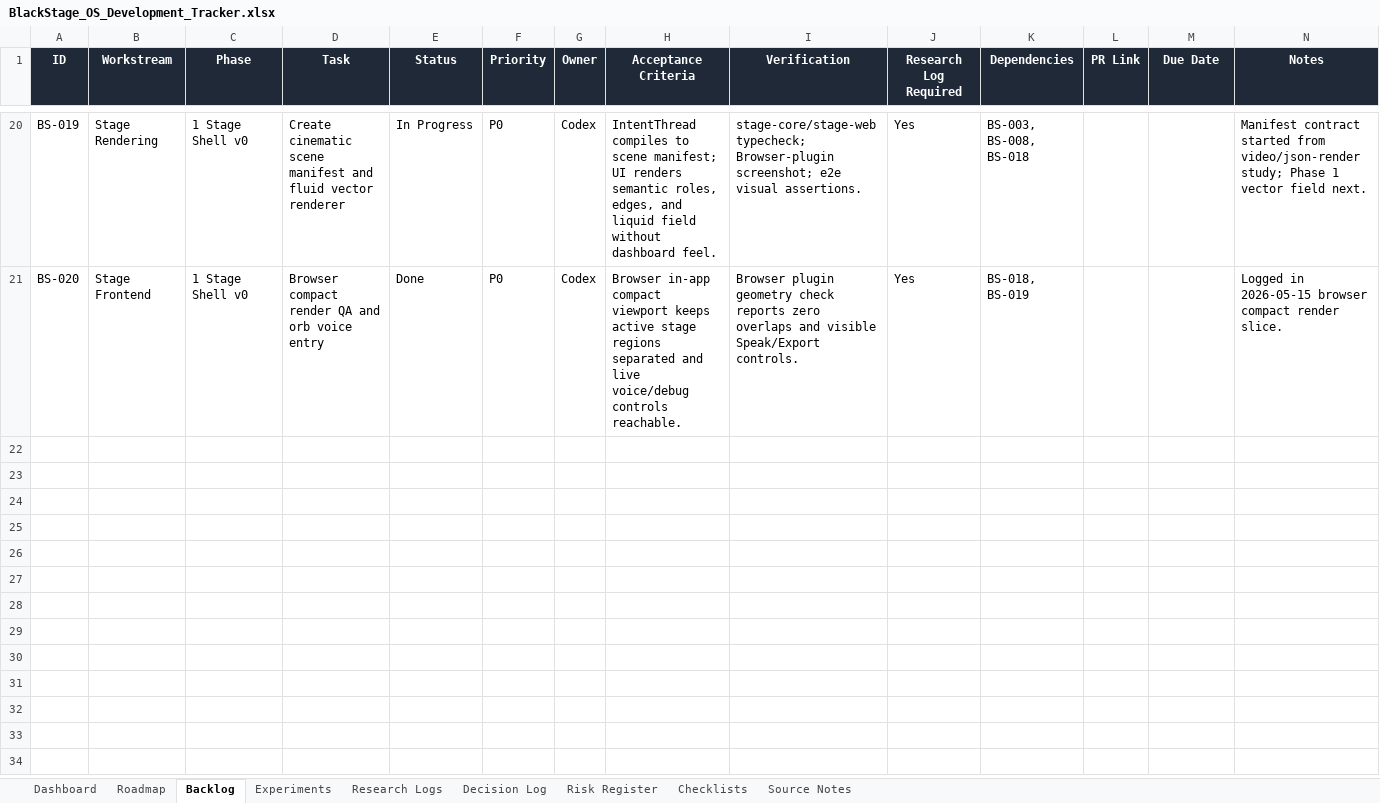
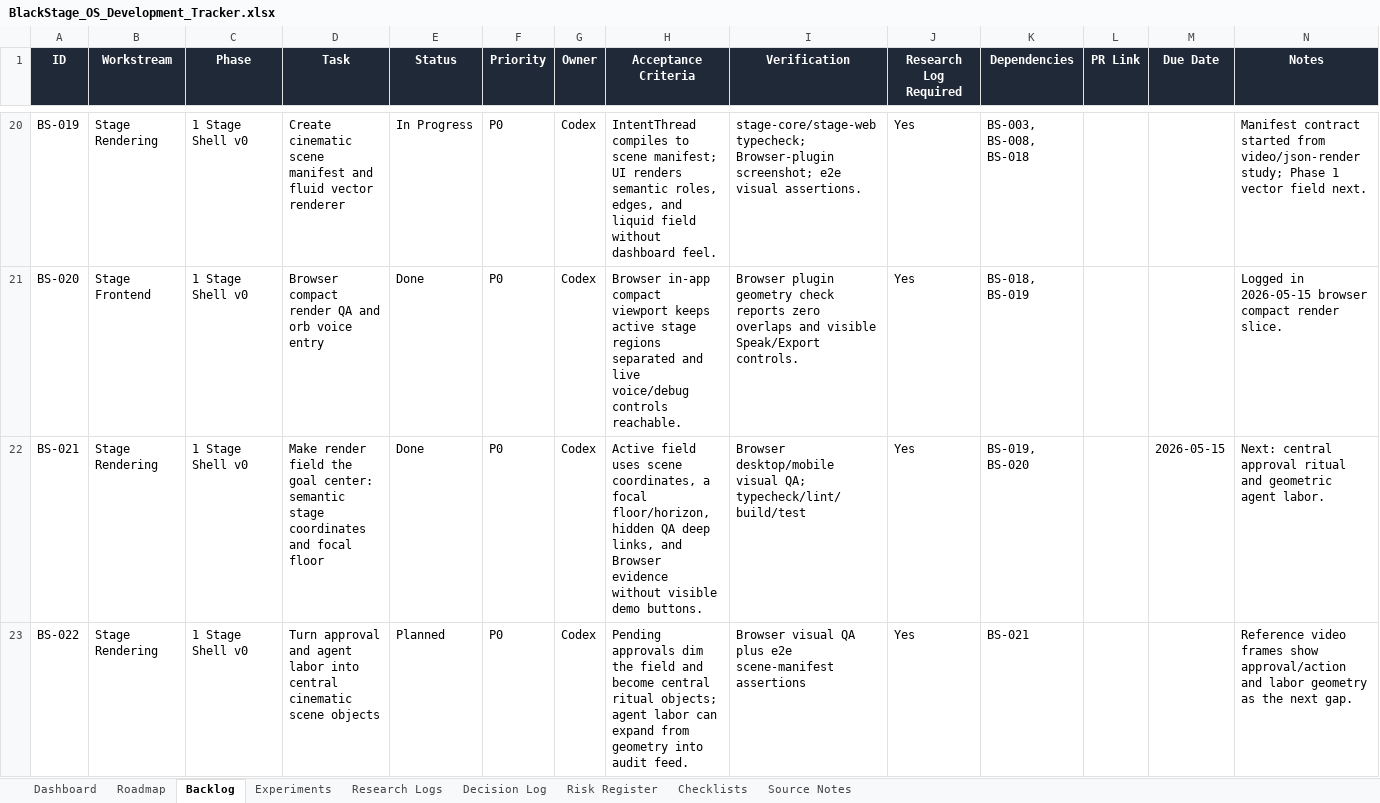
Before and after one commit to CheickDiakite-yikes/black-stage-os, an Excel workbook: BlackStage_OS_Development_Tracker.xlsx, sheet Backlog, drawn as a sheet; only a part is shown, gaps mark what is left out; values as stored, in another font and other column widths than the file's, no borders; conditional formats and table styles not drawn; the diff names each change by its address in the sheet, - before the commit and + after, or states it on an @@ line.

Commit message:
Build cinematic stage scene field

```diff
--- a/BlackStage_OS_Development_Tracker.xlsx (sheet Backlog)
+++ b/BlackStage_OS_Development_Tracker.xlsx (sheet Backlog)
+row 22: BS-021 | Stage Rendering | 1 Stage Shell v0 | Make render field the goal center: semantic stage coordinates and focal floor | Done | P0 | Codex | Active field uses scene coordinates, a focal floor/horizon, hidden QA deep links, and Browser evidence without visible demo buttons. | Browser desktop/mobile visual QA; typecheck/lint/build/test | Yes | BS-019, BS-020 |  | 2026-05-15 | Next: central approval ritual and geometric agent labor.
+row 23: BS-022 | Stage Rendering | 1 Stage Shell v0 | Turn approval and agent labor into central cinematic scene objects | Planned | P0 | Codex | Pending approvals dim the field and become central ritual objects; agent labor can expand from geometry into audit feed. | Browser visual QA plus e2e scene-manifest assertions | Yes | BS-021 |  |  | Reference video frames show approval/action and labor geometry as the next gap.
```
Also changed, not shown: sheet Research Logs, sheet Decision Log, 14 other files.
